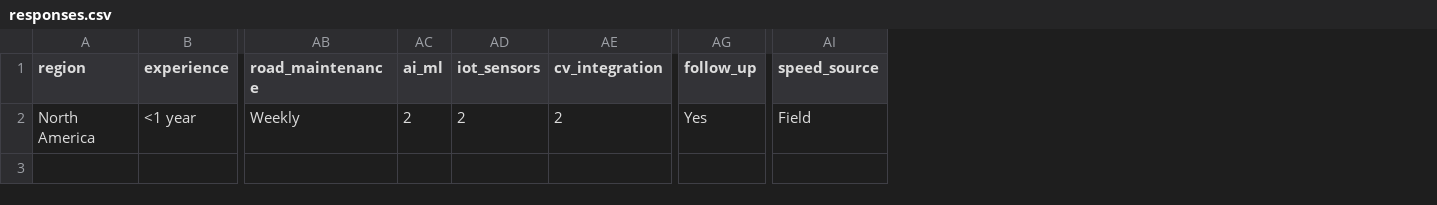
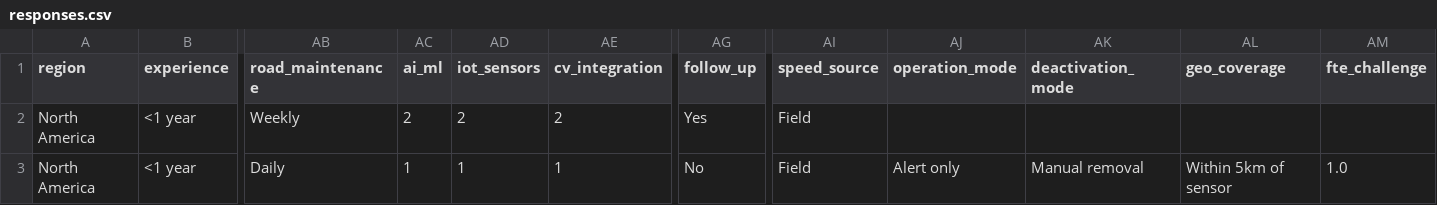
Before and after one commit to abdhulkhadhir/WISE_Questionnaire, a CSV file: responses.csv, drawn as a sheet; only a part is shown, gaps mark what is left out; rows hold the shown columns only; the diff names each change by its address in the sheet, - before the commit and + after, or states it on an @@ line.

Commit message:
Update WRVSL responses

```diff
--- a/responses.csv
+++ b/responses.csv
+column AJ (operation_mode), empty
+column AK (deactivation_mode), empty
+column AL (geo_coverage), empty
+column AM (fte_challenge), empty
+row 3: North America | <1 year | Daily | 1 | 1 | 1 | No | Field | Alert only | Manual removal | Within 5km of sensor | 1.0
```
